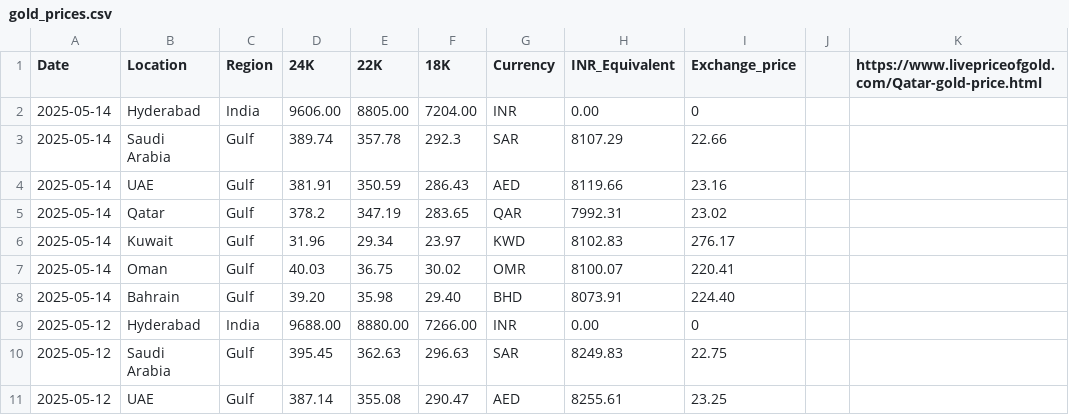
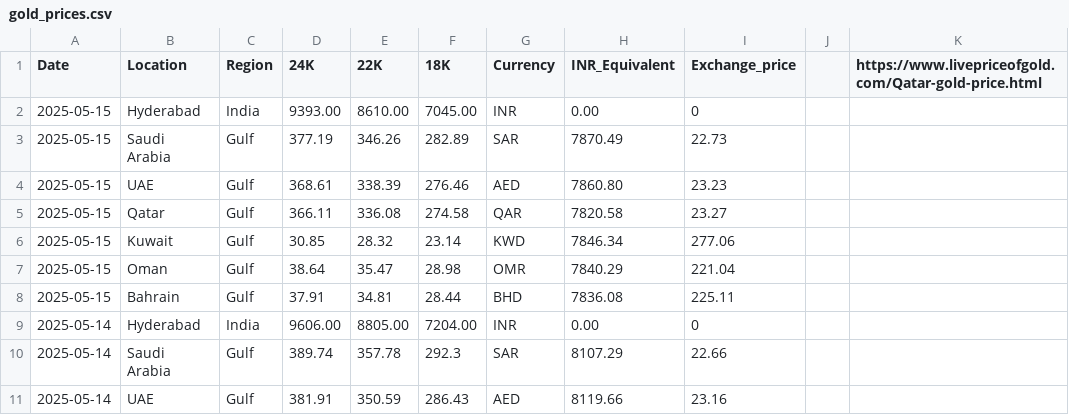
Before and after one commit to Sunilmalluri/kuwaitnews, a CSV file: data/gold_prices.csv, drawn as a sheet; only a part is shown; the shorter side is filled out with more unchanged rows; the diff names each change by its address in the sheet, - before the commit and + after, or states it on an @@ line.

Commit message:
Add files via upload

```diff
--- a/data/gold_prices.csv
+++ b/data/gold_prices.csv
+row 2: 2025-05-15 | Hyderabad | India | 9393.00 | 8610.00 | 7045.00 | INR | 0.00 | 0
+row 3: 2025-05-15 | Saudi Arabia | Gulf | 377.19 | 346.26 | 282.89 | SAR | 7870.49 | 22.73
+row 4: 2025-05-15 | UAE | Gulf | 368.61 | 338.39 | 276.46 | AED | 7860.80 | 23.23
+row 5: 2025-05-15 | Qatar | Gulf | 366.11 | 336.08 | 274.58 | QAR | 7820.58 | 23.27
+row 6: 2025-05-15 | Kuwait | Gulf | 30.85 | 28.32 | 23.14 | KWD | 7846.34 | 277.06
+row 7: 2025-05-15 | Oman | Gulf | 38.64 | 35.47 | 28.98 | OMR | 7840.29 | 221.04
+row 8: 2025-05-15 | Bahrain | Gulf | 37.91 | 34.81 | 28.44 | BHD | 7836.08 | 225.11
```
